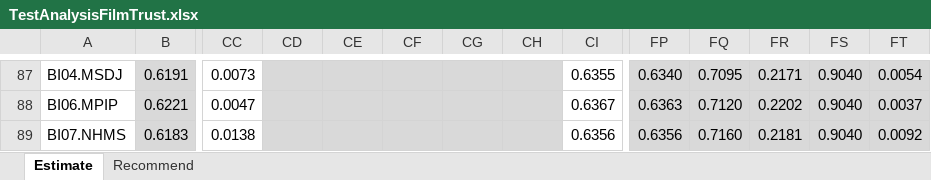
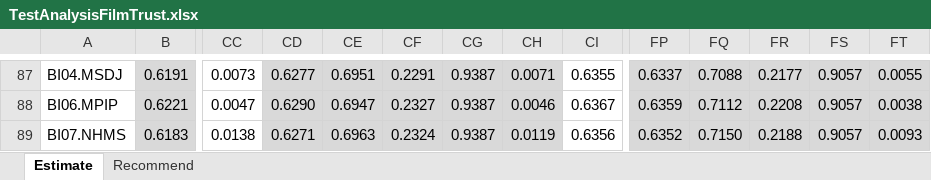
Before and after one commit to locnguyenacademic/sim, an Excel workbook: 4_testing/neighborcf/filmtrust/2022.05.19-big/TestAnalysisFilmTrust.xlsx, sheet Estimate, drawn as a sheet; only a part is shown, gaps mark what is left out; values as stored, in another font and other column widths than the file's, no borders; the diff covers the shown part only; the diff names each change by its address in the sheet, - before the commit and + after, or states it on an @@ line.

```diff
--- a/4_testing/neighborcf/filmtrust/2022.05.19-big/TestAnalysisFilmTrust.xlsx (sheet Estimate)
+++ b/4_testing/neighborcf/filmtrust/2022.05.19-big/TestAnalysisFilmTrust.xlsx (sheet Estimate)
-CD87: (empty)
+CD87: 0.6277
-CE87: (empty)
+CE87: 0.6951
-CF87: (empty)
+CF87: 0.2291
-CG87:CG89: (empty)
+CG87:CG89: 0.9387
-CH87: (empty)
+CH87: 0.0071
-FP87: 0.6340
+FP87: 0.6337
-FQ87: 0.7095
+FQ87: 0.7088
-FR87: 0.2171
+FR87: 0.2177
-FS87:FS89: 0.9040
+FS87:FS89: 0.9057
-FT87: 0.0054
+FT87: 0.0055
-CD88: (empty)
+CD88: 0.6290
-CE88: (empty)
+CE88: 0.6947
-CF88: (empty)
+CF88: 0.2327
-CH88: (empty)
+CH88: 0.0046
-FP88: 0.6363
+FP88: 0.6359
-FQ88: 0.7120
+FQ88: 0.7112
-FR88: 0.2202
+FR88: 0.2208
-FT88: 0.0037
+FT88: 0.0038
-CD89: (empty)
+CD89: 0.6271
-CE89: (empty)
+CE89: 0.6963
-CF89: (empty)
+CF89: 0.2324
-CH89: (empty)
+CH89: 0.0119
-FP89: 0.6356
+FP89: 0.6352
-FQ89: 0.7160
+FQ89: 0.7150
-FR89: 0.2181
+FR89: 0.2188
-FT89: 0.0092
+FT89: 0.0093
```
Also changed, not shown: 1466 edited cells elsewhere in this sheet.
